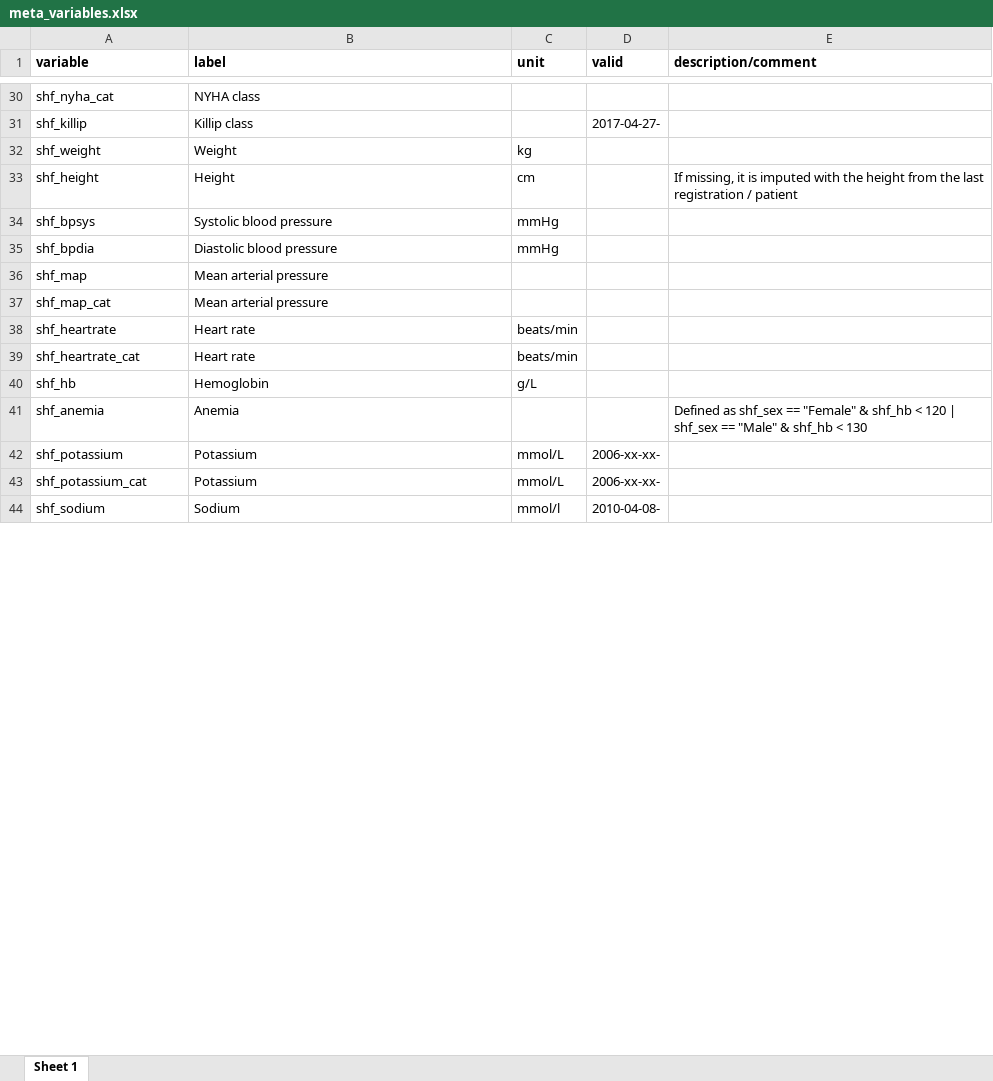
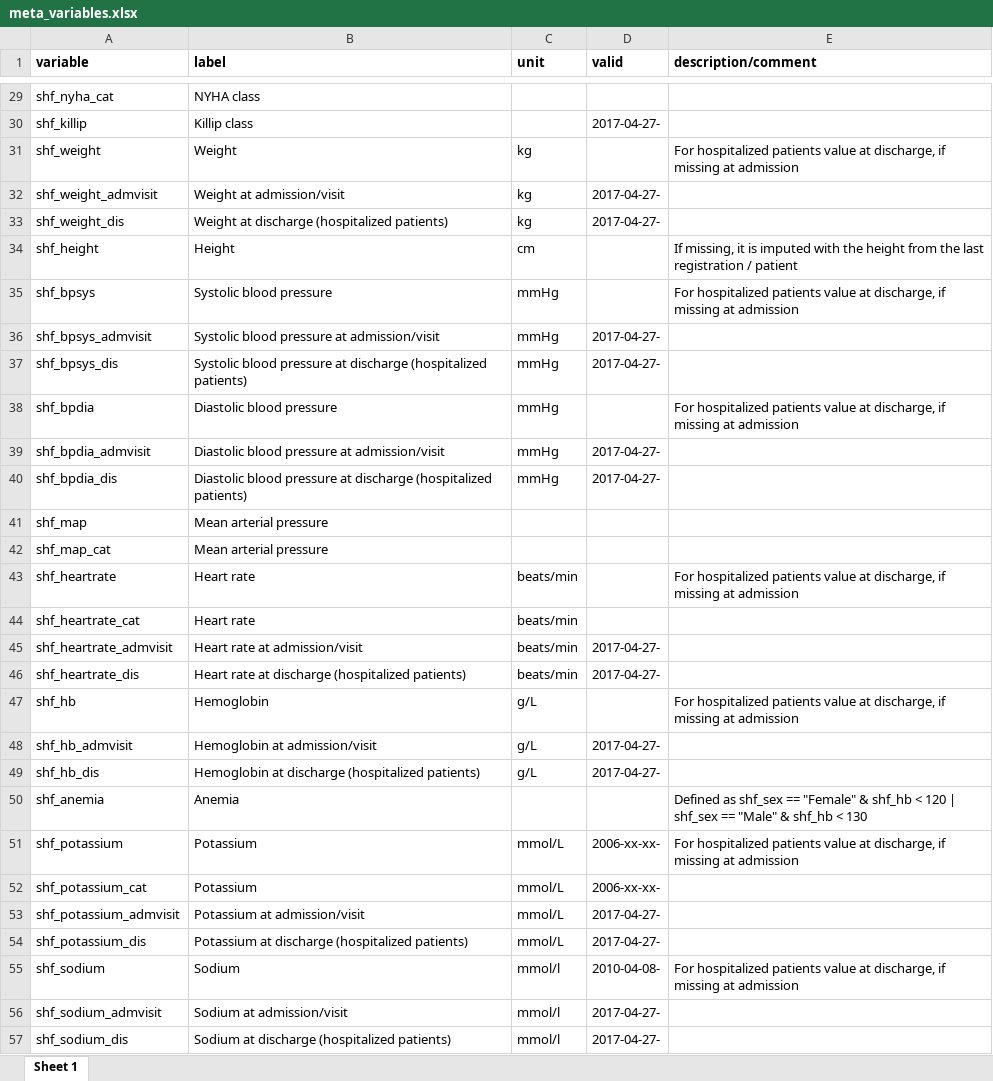
Before and after one commit to KIHeartFailure/shfdb4dm, an Excel workbook: metadata/meta_variables.xlsx, sheet Sheet 1, drawn as a sheet; only a part is shown, gaps mark what is left out; values as stored, in another font and other column widths than the file's, no borders; addresses are those after the commit; the diff covers the shown part only; the diff names each change by its address in the sheet, - before the commit and + after, or states it on an @@ line.

```diff
--- a/metadata/meta_variables.xlsx (sheet Sheet 1)
+++ b/metadata/meta_variables.xlsx (sheet Sheet 1)
-E31 (description/comment): (empty)
+E31 (description/comment): For hospitalized patients value at discharge, if missing at admission
+row 32: shf_weight_admvisit | Weight at admission/visit | kg | 2017-04-27-
+row 33: shf_weight_dis | Weight at discharge (hospitalized patients) | kg | 2017-04-27-
-E35 (description/comment): (empty)
+E35 (description/comment): For hospitalized patients value at discharge, if missing at admission
+row 36: shf_bpsys_admvisit | Systolic blood pressure at admission/visit | mmHg | 2017-04-27-
+row 37: shf_bpsys_dis | Systolic blood pressure at discharge (hospitalized patients) | mmHg | 2017-04-27-
-E38 (description/comment): (empty)
+E38 (description/comment): For hospitalized patients value at discharge, if missing at admission
+row 39: shf_bpdia_admvisit | Diastolic blood pressure at admission/visit | mmHg | 2017-04-27-
+row 40: shf_bpdia_dis | Diastolic blood pressure at discharge (hospitalized patients) | mmHg | 2017-04-27-
-E43 (description/comment): (empty)
+E43 (description/comment): For hospitalized patients value at discharge, if missing at admission
+row 45: shf_heartrate_admvisit | Heart rate at admission/visit | beats/min | 2017-04-27-
+row 46: shf_heartrate_dis | Heart rate at discharge (hospitalized patients) | beats/min | 2017-04-27-
-E47 (description/comment): (empty)
+E47 (description/comment): For hospitalized patients value at discharge, if missing at admission
+row 48: shf_hb_admvisit | Hemoglobin at admission/visit | g/L | 2017-04-27-
+row 49: shf_hb_dis | Hemoglobin at discharge (hospitalized patients) | g/L | 2017-04-27-
-E51 (description/comment): (empty)
+E51 (description/comment): For hospitalized patients value at discharge, if missing at admission
+row 53: shf_potassium_admvisit | Potassium at admission/visit | mmol/L | 2017-04-27-
+row 54: shf_potassium_dis | Potassium at discharge (hospitalized patients) | mmol/L | 2017-04-27-
-E55 (description/comment): (empty)
+E55 (description/comment): For hospitalized patients value at discharge, if missing at admission
+row 56: shf_sodium_admvisit | Sodium at admission/visit | mmol/l | 2017-04-27-
+row 57: shf_sodium_dis | Sodium at discharge (hospitalized patients) | mmol/l | 2017-04-27-
```
Also changed, not shown: 11 added rows, 3 removed rows and 3 edited cells elsewhere in this sheet, metadata/tmp_meta_variables.xlsx, 28 other files.
